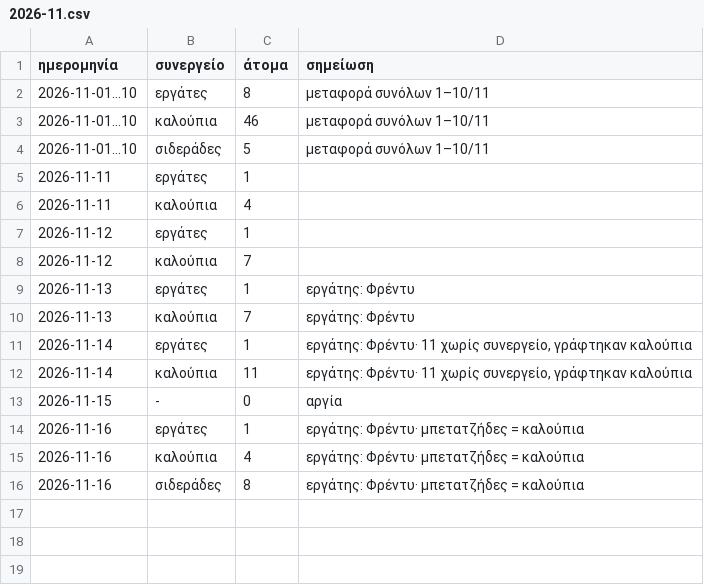
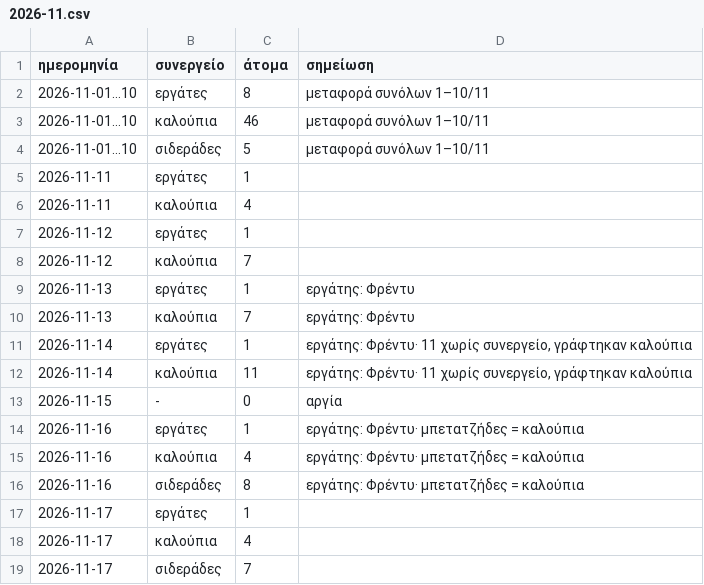
Before and after one commit to bonusticketsgr/konstantinoupoleos-12, a CSV file: μεροκάματα/2026-11.csv, drawn as a sheet.

```diff
--- a/μεροκάματα/2026-11.csv
+++ b/μεροκάματα/2026-11.csv
@@ -16 +16,4 @@
 2026-11-16;σιδεράδες;8;εργάτης: Φρέντυ· μπετατζήδες = καλούπια
+2026-11-17;εργάτες;1;
+2026-11-17;καλούπια;4;
+2026-11-17;σιδεράδες;7;
```
